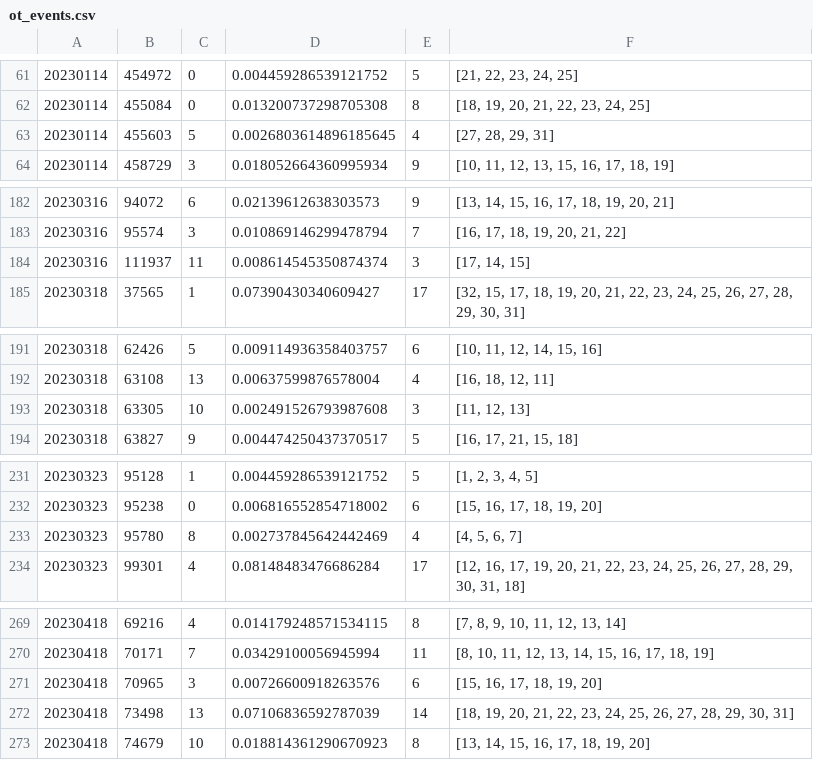
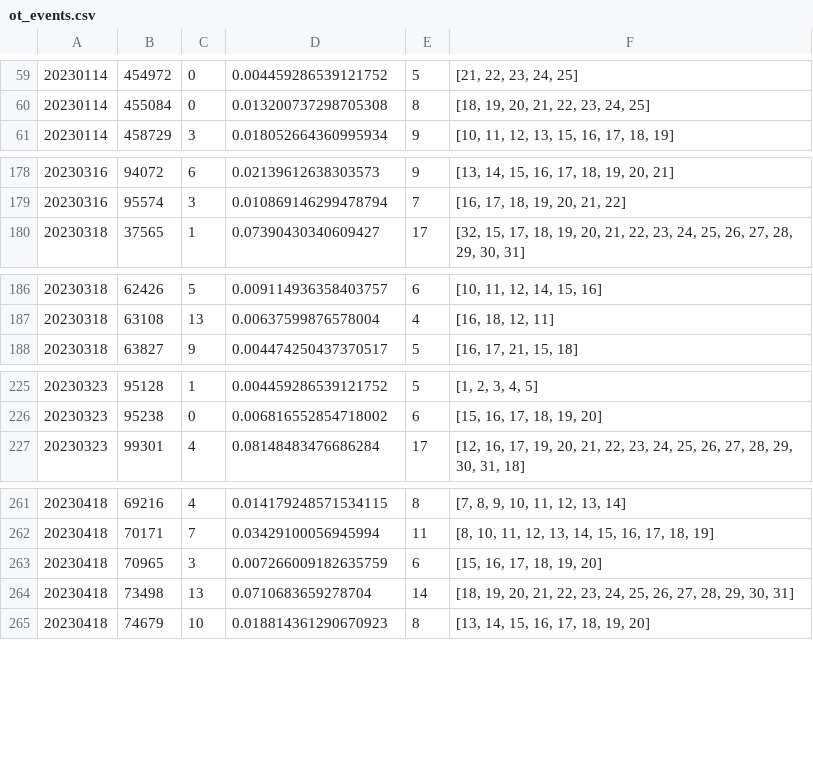
Before and after one commit to jsliacan/overtaking, a CSV file: data/ot_events.csv, drawn as a sheet; only a part is shown, gaps mark what is left out; the diff covers the shown part only.

```diff
--- a/data/ot_events.csv
+++ b/data/ot_events.csv
@@ -62,3 +60,2 @@
 20230114,455084,0,0.013200737298705308,8,"[18, 19, 20, 21, 22, 23, 24, 25]"
-20230114,455603,5,0.0026803614896185645,4,"[27, 28, 29, 31]"
 20230114,458729,3,0.018052664360995934,9,"[10, 11, 12, 13, 15, 16, 17, 18, 19]"
@@ -183,3 +179,2 @@
 20230316,95574,3,0.010869146299478794,7,"[16, 17, 18, 19, 20, 21, 22]"
-20230316,111937,11,0.008614545350874374,3,"[17, 14, 15]"
 20230318,37565,1,0.07390430340609427,17,"[32, 15, 17, 18, 19, 20, 21, 22, 23, 24, 25, 26, 27, 28, 29, 30, 31]"
@@ -192,3 +187,2 @@
 20230318,63108,13,0.00637599876578004,4,"[16, 18, 12, 11]"
-20230318,63305,10,0.002491526793987608,3,"[11, 12, 13]"
 20230318,63827,9,0.004474250437370517,5,"[16, 17, 21, 15, 18]"
@@ -232,3 +226,2 @@
 20230323,95238,0,0.006816552854718002,6,"[15, 16, 17, 18, 19, 20]"
-20230323,95780,8,0.002737845642442469,4,"[4, 5, 6, 7]"
 20230323,99301,4,0.08148483476686284,17,"[12, 16, 17, 19, 20, 21, 22, 23, 24, 25, 26, 27, 28, 29, 30, 31, 18]"
@@ -270,4 +262,4 @@
 20230418,70171,7,0.03429100056945994,11,"[8, 10, 11, 12, 13, 14, 15, 16, 17, 18, 19]"
-20230418,70965,3,0.00726600918263576,6,"[15, 16, 17, 18, 19, 20]"
-20230418,73498,13,0.07106836592787039,14,"[18, 19, 20, 21, 22, 23, 24, 25, 26, 27, 28, 29, 30, 31]"
+20230418,70965,3,0.007266009182635759,6,"[15, 16, 17, 18, 19, 20]"
+20230418,73498,13,0.0710683659278704,14,"[18, 19, 20, 21, 22, 23, 24, 25, 26, 27, 28, 29, 30, 31]"
 20230418,74679,10,0.018814361290670923,8,"[13, 14, 15, 16, 17, 18, 19, 20]"
```
Also changed, not shown: 4 removed rows and 12 edited cells elsewhere in this file, 2 other files.
